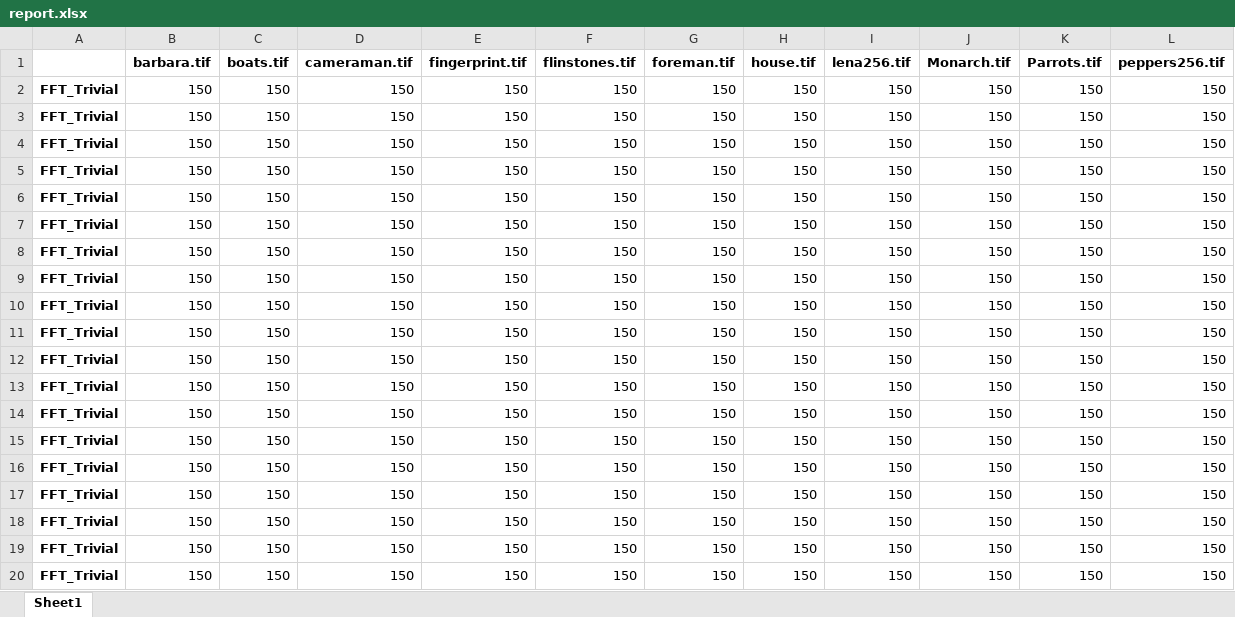
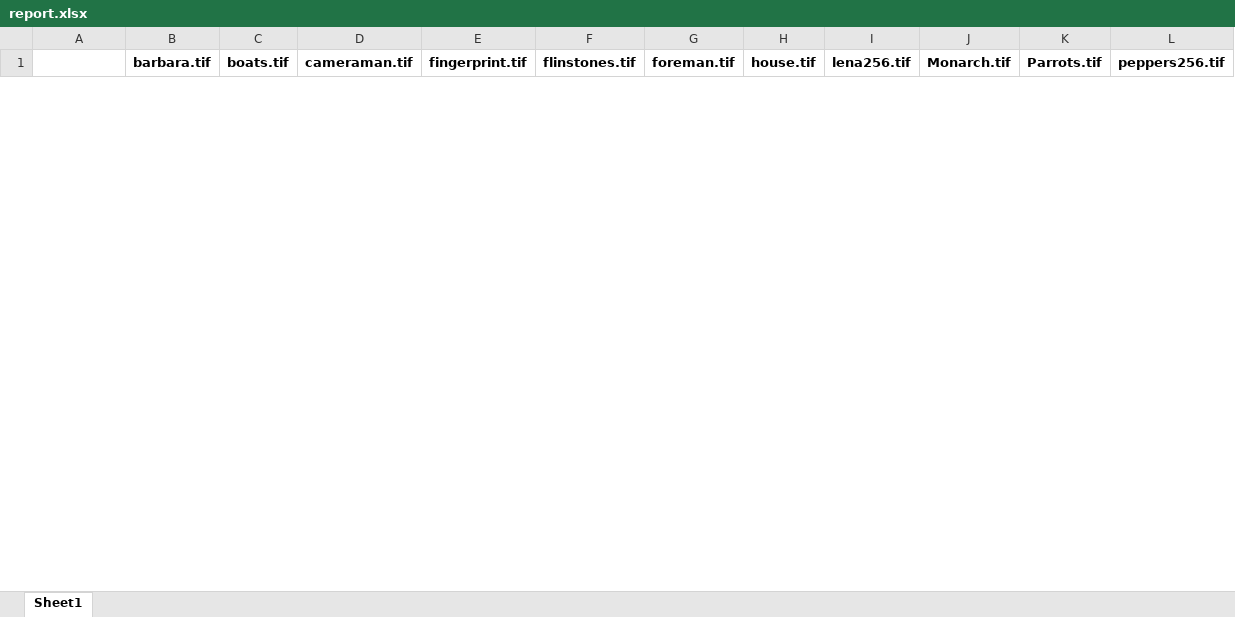
Before and after one commit to eszdman/compareFramework, an Excel workbook: dataset/results/report.xlsx, sheet Sheet1, drawn as a sheet; only a part is shown; values as stored, in another font and other column widths than the file's, no borders; removed rows and columns are numbered as before the commit, all else as after; the diff covers the shown part only; the diff names each change by its address in the sheet, - before the commit and + after, or states it on an @@ line.

```diff
--- a/dataset/results/report.xlsx (sheet Sheet1)
+++ b/dataset/results/report.xlsx (sheet Sheet1)
-row 2: FFT_Trivial | 150 | 150 | 150 | 150 | 150 | 150 | 150 | 150 | 150 | 150 | 150
-row 3: FFT_Trivial | 150 | 150 | 150 | 150 | 150 | 150 | 150 | 150 | 150 | 150 | 150
-row 4: FFT_Trivial | 150 | 150 | 150 | 150 | 150 | 150 | 150 | 150 | 150 | 150 | 150
-row 5: FFT_Trivial | 150 | 150 | 150 | 150 | 150 | 150 | 150 | 150 | 150 | 150 | 150
-row 6: FFT_Trivial | 150 | 150 | 150 | 150 | 150 | 150 | 150 | 150 | 150 | 150 | 150
-row 7: FFT_Trivial | 150 | 150 | 150 | 150 | 150 | 150 | 150 | 150 | 150 | 150 | 150
-row 8: FFT_Trivial | 150 | 150 | 150 | 150 | 150 | 150 | 150 | 150 | 150 | 150 | 150
-row 9: FFT_Trivial | 150 | 150 | 150 | 150 | 150 | 150 | 150 | 150 | 150 | 150 | 150
-row 10: FFT_Trivial | 150 | 150 | 150 | 150 | 150 | 150 | 150 | 150 | 150 | 150 | 150
-row 11: FFT_Trivial | 150 | 150 | 150 | 150 | 150 | 150 | 150 | 150 | 150 | 150 | 150
-row 12: FFT_Trivial | 150 | 150 | 150 | 150 | 150 | 150 | 150 | 150 | 150 | 150 | 150
-row 13: FFT_Trivial | 150 | 150 | 150 | 150 | 150 | 150 | 150 | 150 | 150 | 150 | 150
-row 14: FFT_Trivial | 150 | 150 | 150 | 150 | 150 | 150 | 150 | 150 | 150 | 150 | 150
-row 15: FFT_Trivial | 150 | 150 | 150 | 150 | 150 | 150 | 150 | 150 | 150 | 150 | 150
-row 16: FFT_Trivial | 150 | 150 | 150 | 150 | 150 | 150 | 150 | 150 | 150 | 150 | 150
-row 17: FFT_Trivial | 150 | 150 | 150 | 150 | 150 | 150 | 150 | 150 | 150 | 150 | 150
-row 18: FFT_Trivial | 150 | 150 | 150 | 150 | 150 | 150 | 150 | 150 | 150 | 150 | 150
-row 19: FFT_Trivial | 150 | 150 | 150 | 150 | 150 | 150 | 150 | 150 | 150 | 150 | 150
-row 20: FFT_Trivial | 150 | 150 | 150 | 150 | 150 | 150 | 150 | 150 | 150 | 150 | 150
```
Also changed, not shown: 60 added rows and 41 removed rows elsewhere in this sheet, 1 other file.
